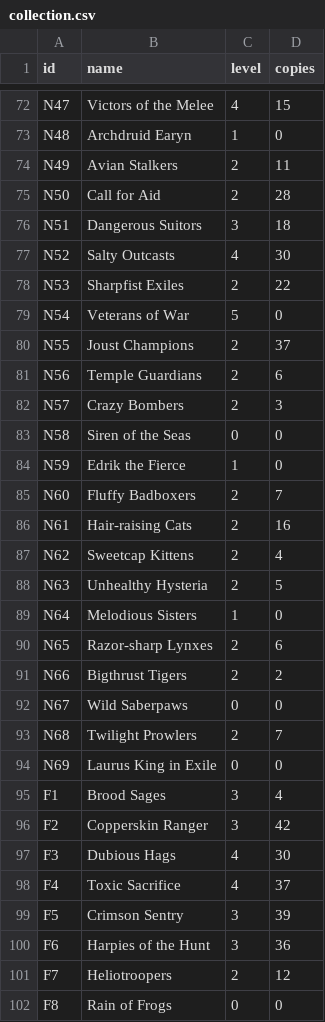
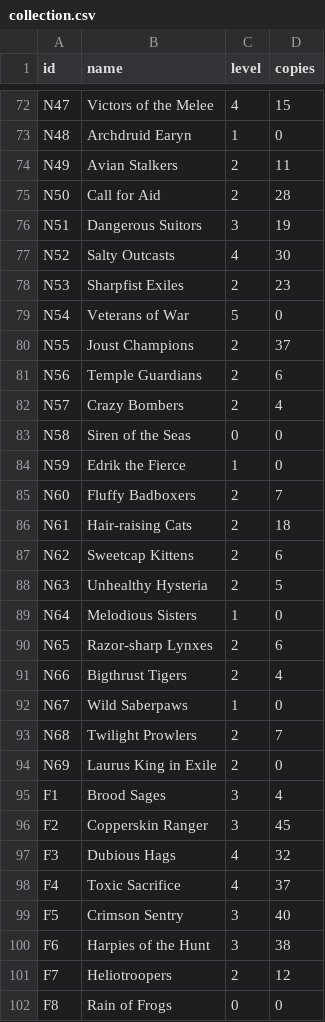
Before and after one commit to Stormbound-Games/stormbound-kitty, a CSV file: .kitty/collection.csv, drawn as a sheet; only a part is shown, gaps mark what is left out; the diff covers the shown part only.

```diff
--- a/.kitty/collection.csv
+++ b/.kitty/collection.csv
@@ -75,5 +75,5 @@ N49,Avian Stalkers,2,11
 N50,Call for Aid,2,28
-N51,Dangerous Suitors,3,18
+N51,Dangerous Suitors,3,19
 N52,Salty Outcasts,4,30
-N53,Sharpfist Exiles,2,22
+N53,Sharpfist Exiles,2,23
 N54,Veterans of War,5,0
@@ -81,3 +81,3 @@ N55,Joust Champions,2,37
 N56,Temple Guardians,2,6
-N57,Crazy Bombers,2,3
+N57,Crazy Bombers,2,4
 N58,Siren of the Seas,0,0
@@ -85,4 +85,4 @@ N59,Edrik the Fierce,1,0
 N60,Fluffy Badboxers,2,7
-N61,Hair-raising Cats,2,16
-N62,Sweetcap Kittens,2,4
+N61,Hair-raising Cats,2,18
+N62,Sweetcap Kittens,2,6
 N63,Unhealthy Hysteria,2,5
@@ -90,12 +90,12 @@ N64,Melodious Sisters,1,0
 N65,Razor-sharp Lynxes,2,6
-N66,Bigthrust Tigers,2,2
-N67,Wild Saberpaws,0,0
+N66,Bigthrust Tigers,2,4
+N67,Wild Saberpaws,1,0
 N68,Twilight Prowlers,2,7
-N69,Laurus King in Exile,0,0
+N69,Laurus King in Exile,2,0
 F1,Brood Sages,3,4
-F2,Copperskin Ranger,3,42
-F3,Dubious Hags,4,30
+F2,Copperskin Ranger,3,45
+F3,Dubious Hags,4,32
 F4,Toxic Sacrifice,4,37
-F5,Crimson Sentry,3,39
-F6,Harpies of the Hunt,3,36
+F5,Crimson Sentry,3,40
+F6,Harpies of the Hunt,3,38
 F7,Heliotroopers,2,12
```
Also changed, not shown: 57 edited cells elsewhere in this file.
